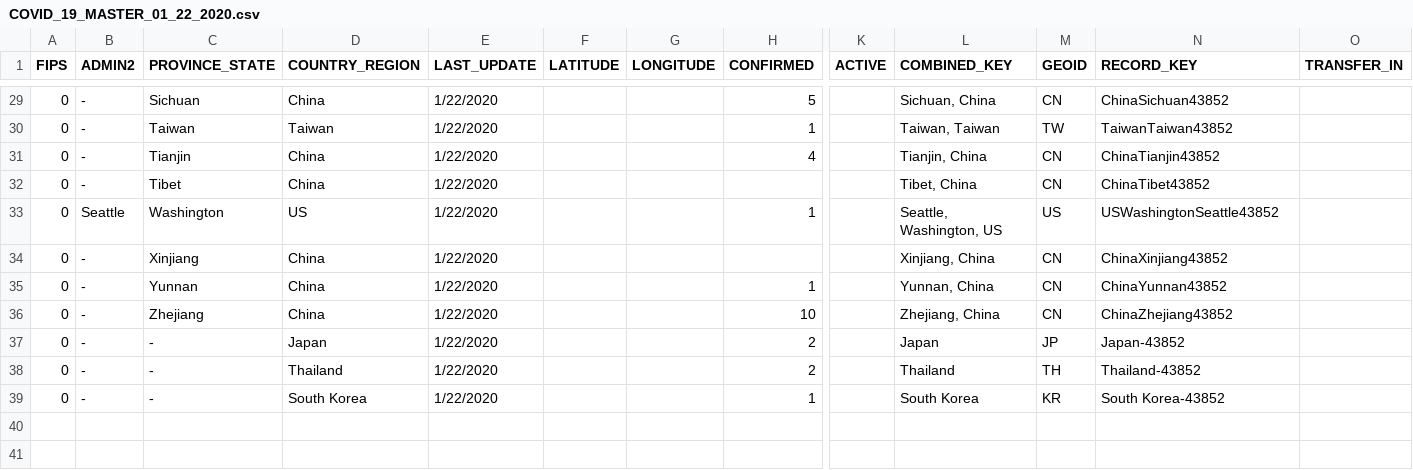
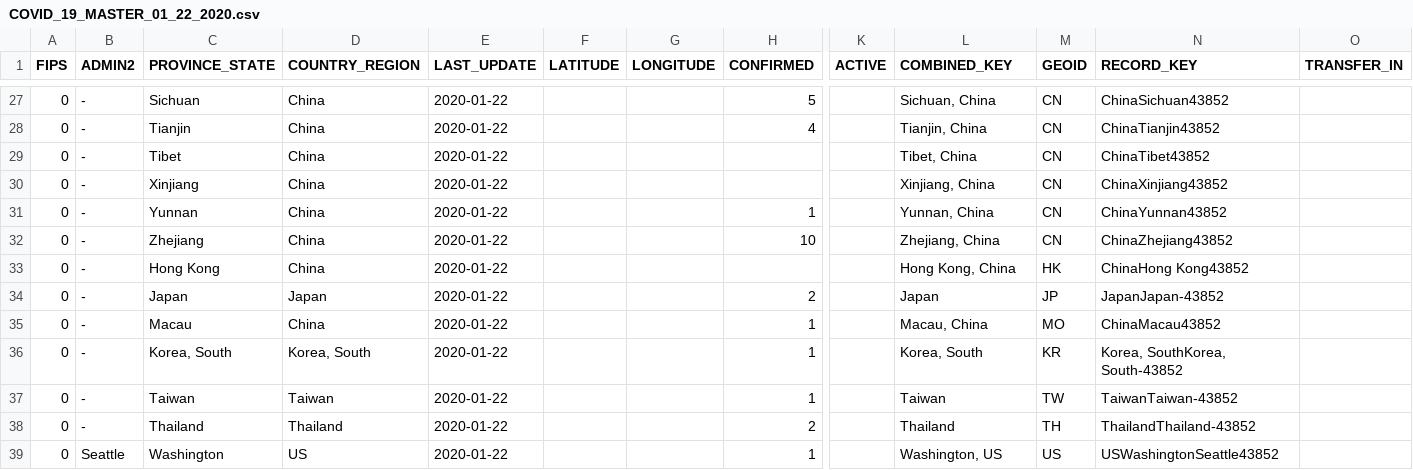
Before and after one commit to Inodesain/COVID-19, a CSV file: COVID_19_MASTER_01_22_2020.csv, drawn as a sheet; only a part is shown, gaps mark what is left out; removed rows and columns are numbered as before the commit, all else as after; rows hold the shown columns only; the diff covers the shown part only; the diff names each change by its address in the sheet, - before the commit and + after, or states it on an @@ line.

```diff
--- a/COVID_19_MASTER_01_22_2020.csv
+++ b/COVID_19_MASTER_01_22_2020.csv
-E27 (LAST_UPDATE): 1/22/2020
+E27 (LAST_UPDATE): 2020-01-22
-row 30: 0 | - | Taiwan | Taiwan | 1/22/2020 |  |  | 1 |  | Taiwan, Taiwan | TW | TaiwanTaiwan43852
-E28:E29 (LAST_UPDATE): 1/22/2020
+E28:E29 (LAST_UPDATE): 2020-01-22
-row 33: 0 | Seattle | Washington | US | 1/22/2020 |  |  | 1 |  | Seattle, Washington, US | US | USWashingtonSeattle43852
-E30:E32 (LAST_UPDATE): 1/22/2020
+E30:E32 (LAST_UPDATE): 2020-01-22
+row 33: 0 | - | Hong Kong | China | 2020-01-22 |  |  |  |  | Hong Kong, China | HK | ChinaHong Kong43852
-C34 (PROVINCE_STATE): -
+C34 (PROVINCE_STATE): Japan
-E34 (LAST_UPDATE): 1/22/2020
+E34 (LAST_UPDATE): 2020-01-22
-N34 (RECORD_KEY): Japan-43852
+N34 (RECORD_KEY): JapanJapan-43852
+row 35: 0 | - | Macau | China | 2020-01-22 |  |  | 1 |  | Macau, China | MO | ChinaMacau43852
+row 36: 0 | - | Korea, South | Korea, South | 2020-01-22 |  |  | 1 |  | Korea, South | KR | Korea, SouthKorea, South-43852
+row 37: 0 | - | Taiwan | Taiwan | 2020-01-22 |  |  | 1 |  | Taiwan | TW | TaiwanTaiwan-43852
-C38 (PROVINCE_STATE): -
+C38 (PROVINCE_STATE): Thailand
-E38:E39 (LAST_UPDATE): 1/22/2020
+E38:E39 (LAST_UPDATE): 2020-01-22
-N38 (RECORD_KEY): Thailand-43852
+N38 (RECORD_KEY): ThailandThailand-43852
-B39 (ADMIN2): -
+B39 (ADMIN2): Seattle
-C39 (PROVINCE_STATE): -
+C39 (PROVINCE_STATE): Washington
-D39 (COUNTRY_REGION): South Korea
+D39 (COUNTRY_REGION): US
-L39 (COMBINED_KEY): South Korea
+L39 (COMBINED_KEY): Washington, US
-M39 (GEOID): KR
+M39 (GEOID): US
-N39 (RECORD_KEY): South Korea-43852
+N39 (RECORD_KEY): USWashingtonSeattle43852
```
Also changed, not shown: 2 removed rows and 27 edited cells elsewhere in this file.
